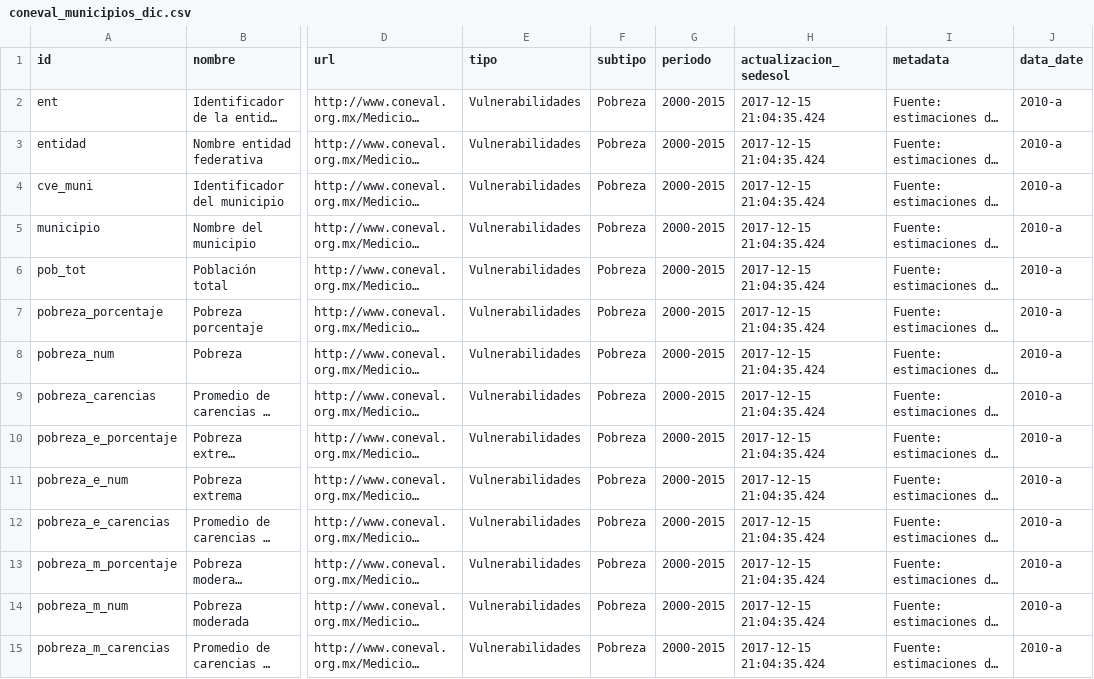
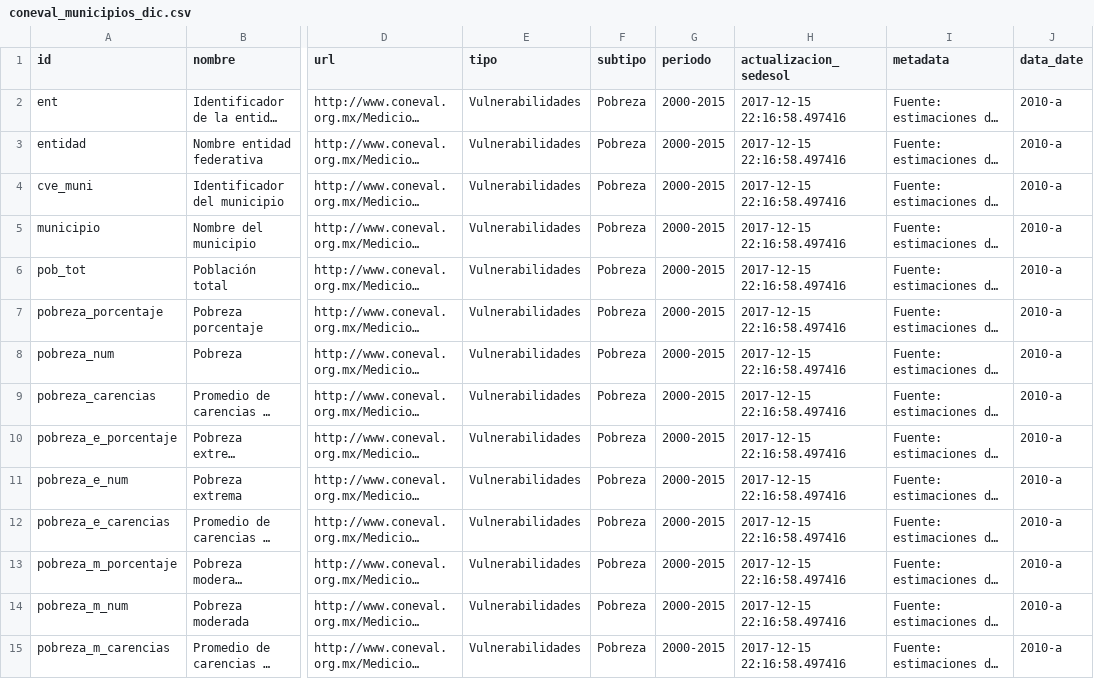
Before and after one commit to plataformapreventiva/politica_preventiva, a CSV file: politica_preventiva/pipelines/ingest/common/dictionaries/coneval_municipios_dic.csv, drawn as a sheet; only a part is shown, gaps mark what is left out; long unchanged cells end in …; the diff covers the shown part only; the diff names each change by its address in the sheet, - before the commit and + after, or states it on an @@ line.

```diff
--- a/politica_preventiva/pipelines/ingest/common/dictionaries/coneval_municipios_dic.csv
+++ b/politica_preventiva/pipelines/ingest/common/dictionaries/coneval_municipios_dic.csv
-H2:H15 (actualizacion_sedesol): 2017-12-15 21:04:35.424
+H2:H15 (actualizacion_sedesol): 2017-12-15 22:16:58.497416
```
Also changed, not shown: 45 edited cells elsewhere in this file, 1 other file.
